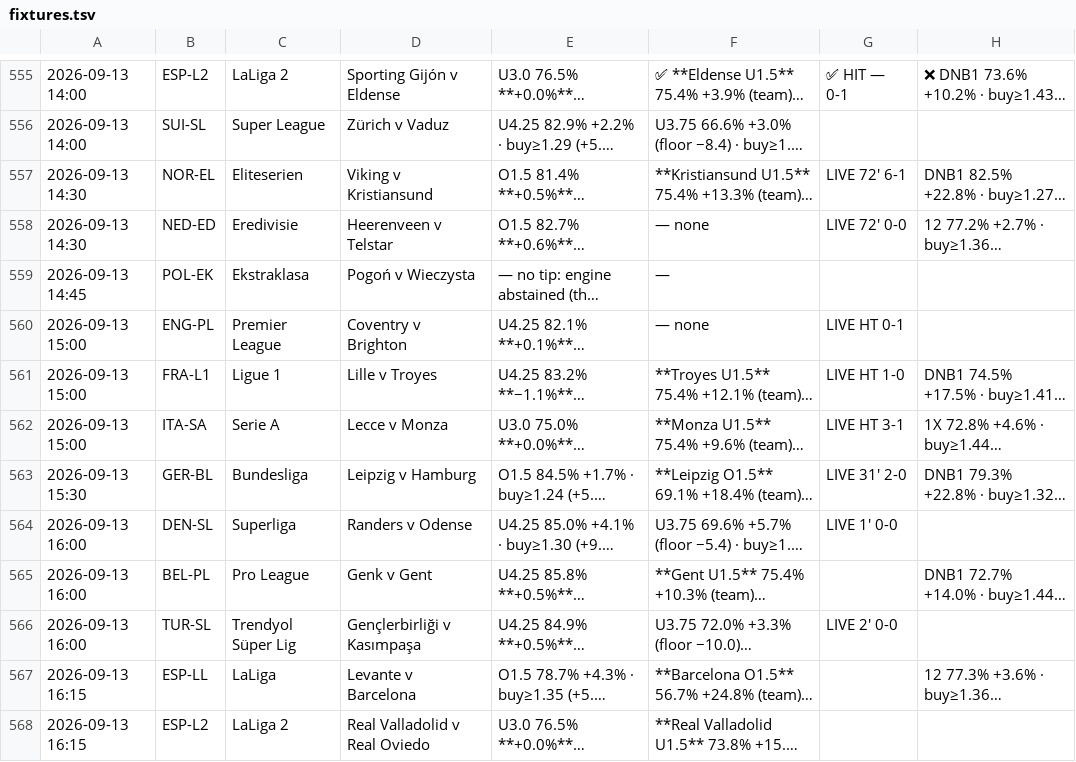
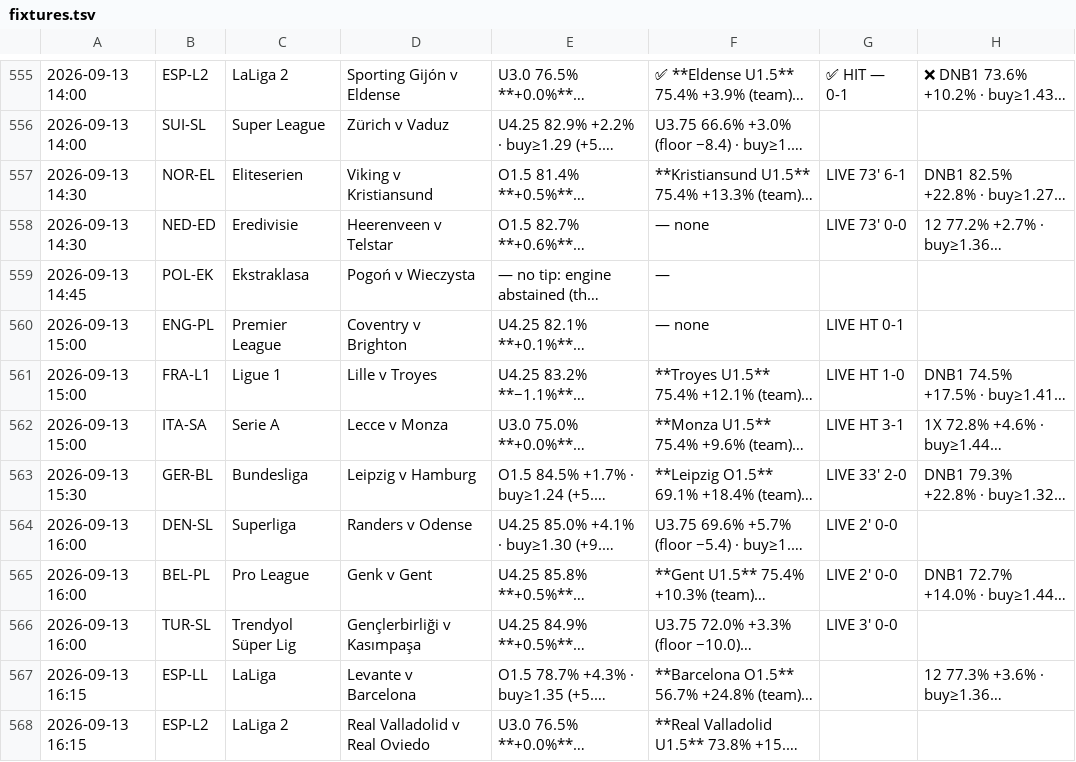
Before and after one commit to jansonprotocol/tempo-guard, a TSV file: config/fixtures.tsv, drawn as a sheet; only a part is shown, gaps mark what is left out; long unchanged cells end in …; the diff names each change by its address in the sheet, - before the commit and + after, or states it on an @@ line.

```diff
--- a/config/fixtures.tsv
+++ b/config/fixtures.tsv
-G557: LIVE 72' 6-1
+G557: LIVE 73' 6-1
-G558: LIVE 72' 0-0
+G558: LIVE 73' 0-0
-G563: LIVE 31' 2-0
+G563: LIVE 33' 2-0
-G564: LIVE 1' 0-0
+G564: LIVE 2' 0-0
-G565: (empty)
+G565: LIVE 2' 0-0
-G566: LIVE 2' 0-0
+G566: LIVE 3' 0-0
```
Also changed, not shown: 4 other files.
